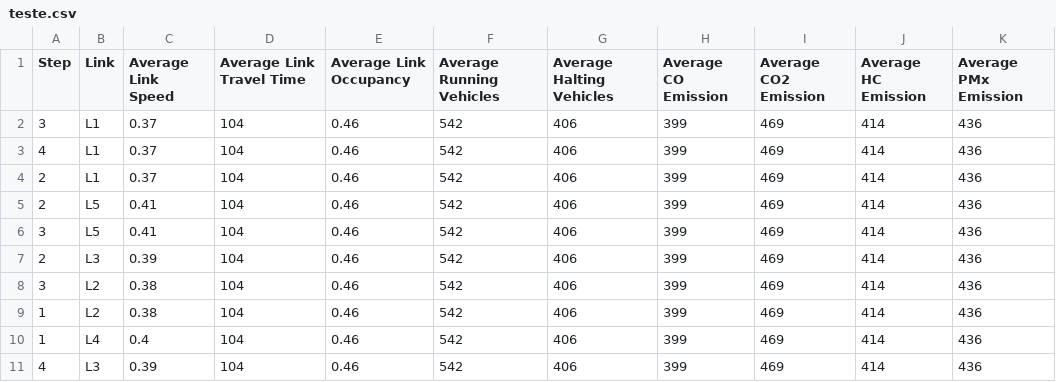
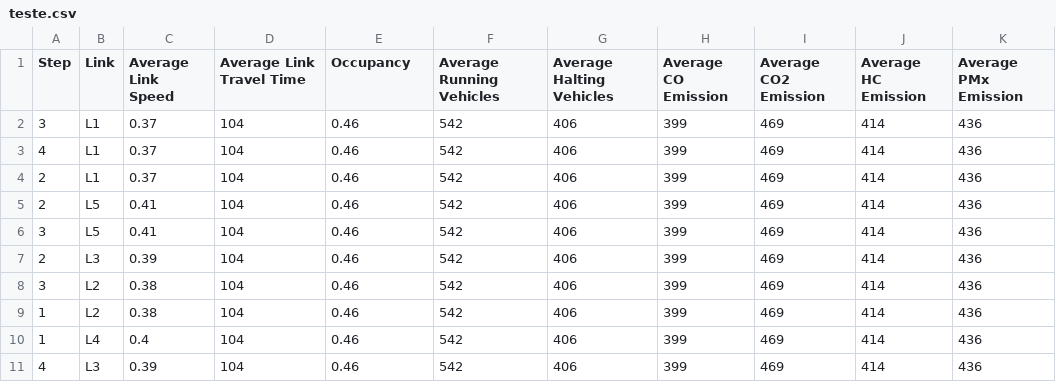
Before and after one commit to guidytz/SUMO-drivers, a CSV file: sumo_graphs/data/testes/teste.csv, drawn as a sheet; only a part is shown; the diff names each change by its address in the sheet, - before the commit and + after, or states it on an @@ line.

```diff
--- a/sumo_graphs/data/testes/teste.csv
+++ b/sumo_graphs/data/testes/teste.csv
-E1: Average Link Occupancy
+E1: Occupancy
```
Also changed, not shown: 7 other files.
